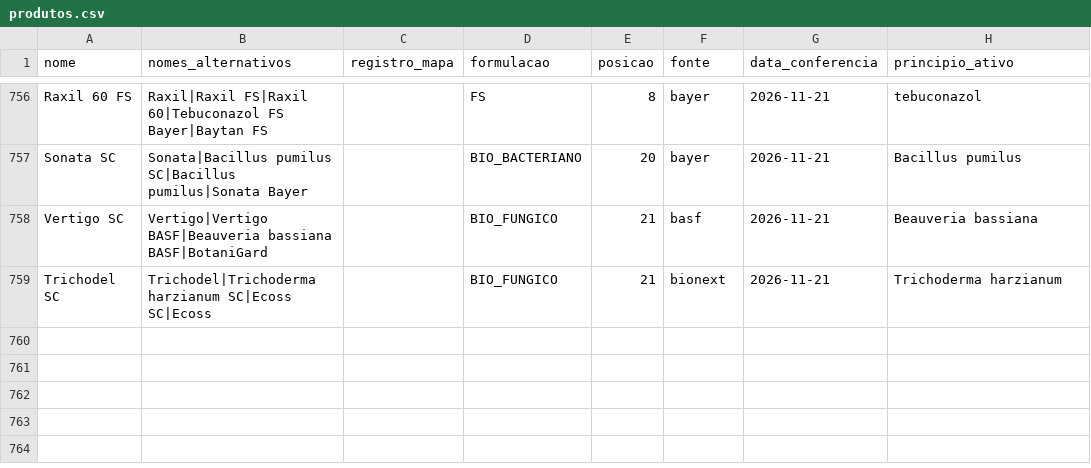
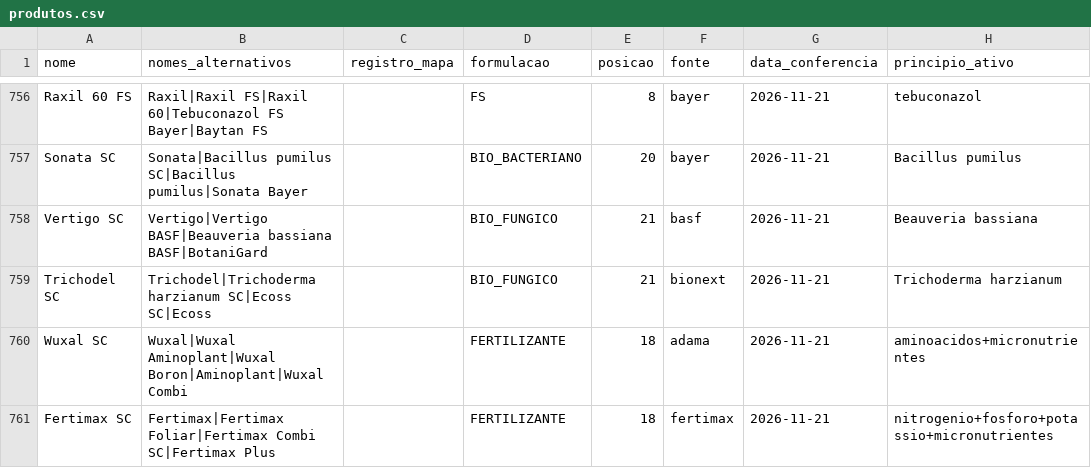
Before and after one commit to eduardopulveragro-bit/MisturaCaldas, a CSV file: data/produtos.csv, drawn as a sheet; only a part is shown, gaps mark what is left out; the diff covers the shown part only.

```diff
--- a/data/produtos.csv
+++ b/data/produtos.csv
@@ -759 +759,3 @@ Vertigo SC,Vertigo|Vertigo BASF|Beauveria bassiana BASF|BotaniGard,,BIO_FUNGICO,
 Trichodel SC,Trichodel|Trichoderma harzianum SC|Ecoss SC|Ecoss,,BIO_FUNGICO,21,bionext,2026-11-21,Trichoderma harzianum
+Wuxal SC,Wuxal|Wuxal Aminoplant|Wuxal Boron|Aminoplant|Wuxal Combi,,FERTILIZANTE,18,adama,2026-11-21,aminoacidos+micronutrientes
+Fertimax SC,Fertimax|Fertimax Foliar|Fertimax Combi SC|Fertimax Plus,,FERTILIZANTE,18,fertimax,2026-11-21,nitrogenio+fosforo+potassio+micronutrientes
```
Also changed, not shown: 1 added row and 3 edited cells elsewhere in this file.
